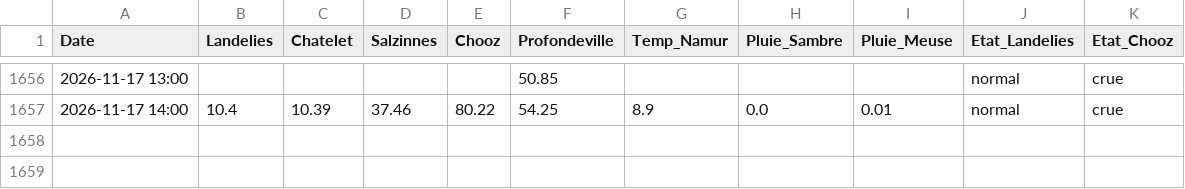
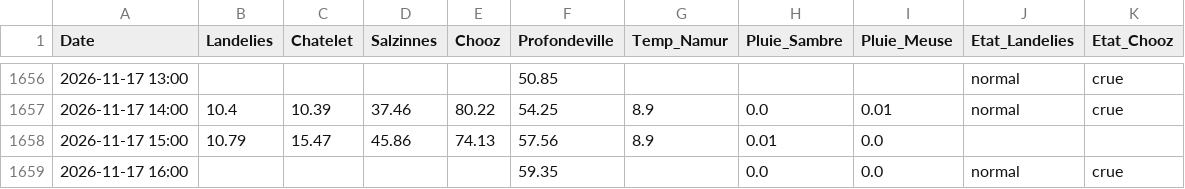
Before and after one commit to clem-tried-it/Guide-peche, a CSV file: data/releves.csv, drawn as a sheet; only a part is shown, gaps mark what is left out.

```diff
--- a/data/releves.csv
+++ b/data/releves.csv
@@ -1657 +1657,3 @@ Date,Landelies,Chatelet,Salzinnes,Chooz,Profondeville,Temp_Namur,Pluie_Sambre,Pl
 2026-11-17 14:00,10.4,10.39,37.46,80.22,54.25,8.9,0.0,0.01,normal,crue
+2026-11-17 15:00,10.79,15.47,45.86,74.13,57.56,8.9,0.01,0.0,,
+2026-11-17 16:00,,,,,59.35,,0.0,0.0,normal,crue
```
Also changed, not shown: data/historique.csv, data/releves_10j.csv, 1 other file.
